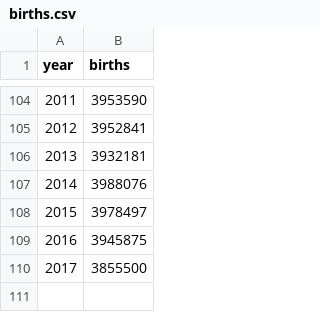
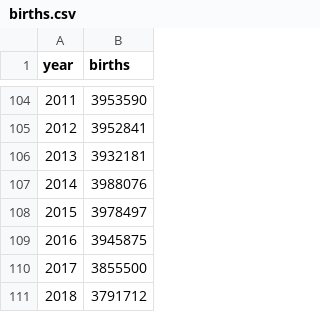
Before and after one commit to hadley/babynames, a CSV file: data-raw/births.csv, drawn as a sheet; only a part is shown, gaps mark what is left out; the diff names each change by its address in the sheet, - before the commit and + after, or states it on an @@ line.

Commit message:
add 2018 birth data to births.R, births.csv, and births.rda

```diff
--- a/data-raw/births.csv
+++ b/data-raw/births.csv
+row 111: 2018 | 3791712
```
Also changed, not shown: 2 other files.
